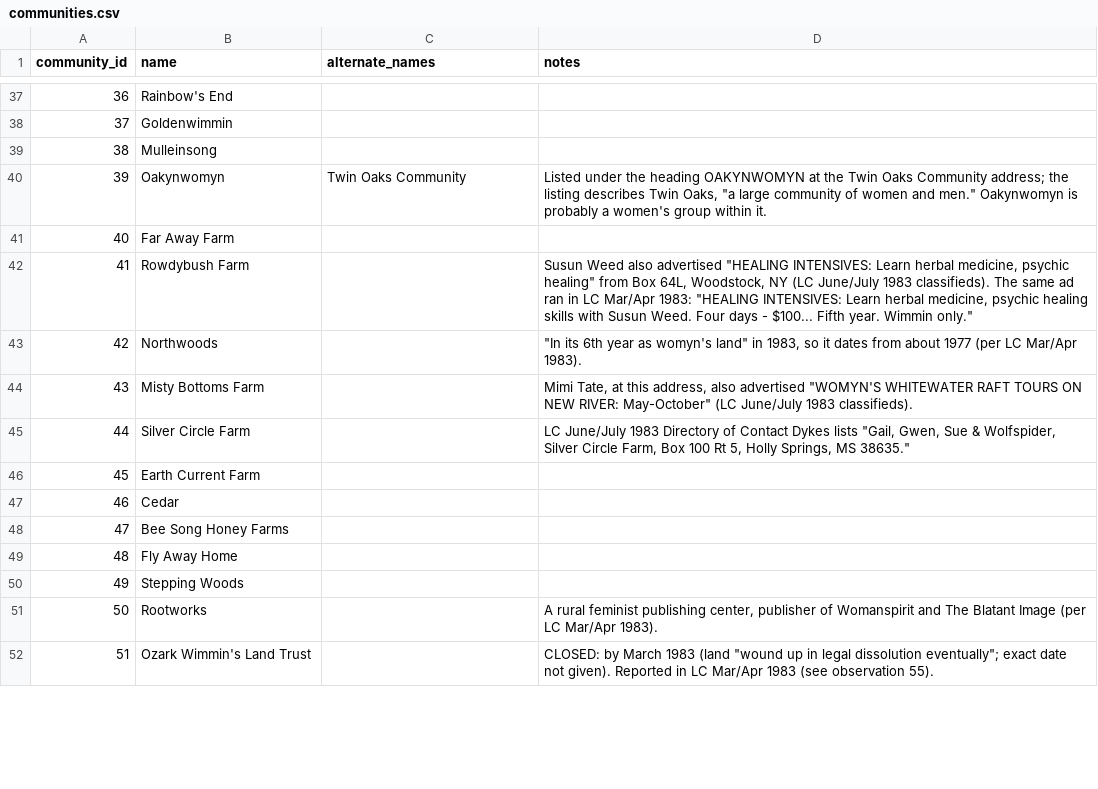
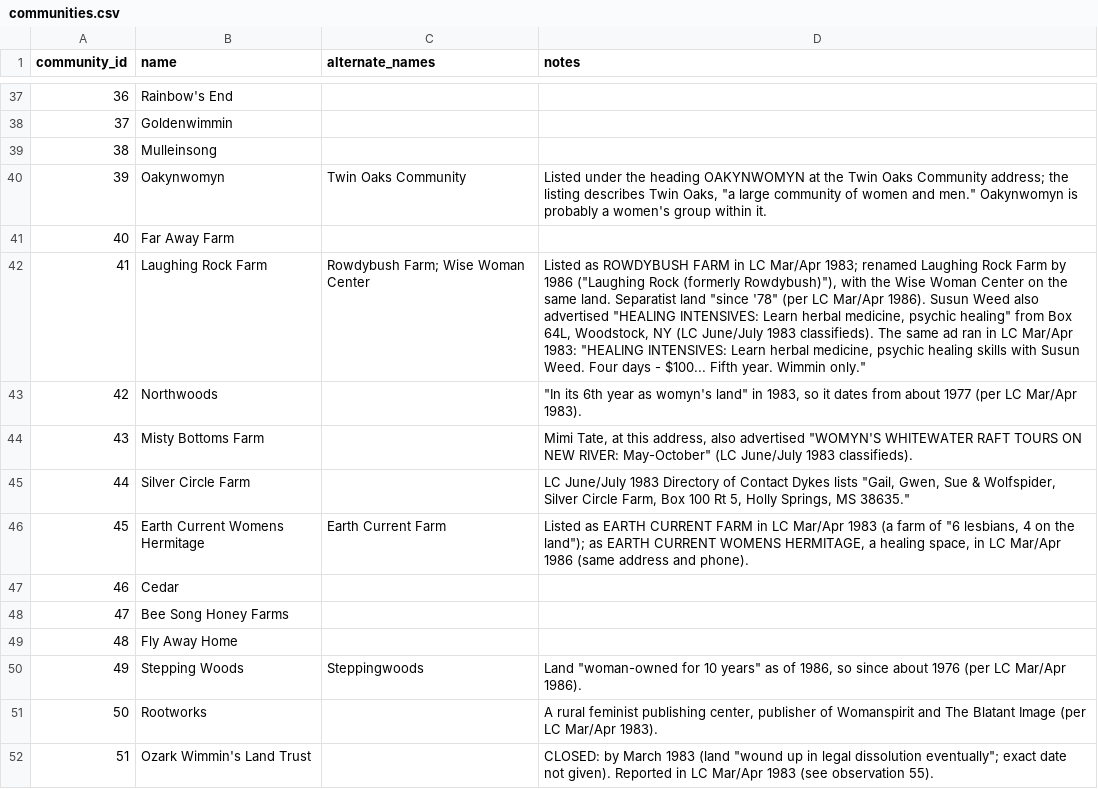
Before and after one commit to stewartemmadotcom/8510-Project1, a CSV file: source_data/communities.csv, drawn as a sheet; only a part is shown, gaps mark what is left out; the diff covers the shown part only.

```diff
--- a/source_data/communities.csv
+++ b/source_data/communities.csv
@@ -41,3 +41,3 @@ community_id,name,alternate_names,notes
 40,Far Away Farm,,
-41,Rowdybush Farm,,"Susun Weed also advertised ""HEALING INTENSIVES: Learn herbal medicine, psychic healing"" from Box 64L, Woodstock, NY (LC June/July 1983 classifieds). The same ad ran in LC Mar/Apr 1983: ""HEALING INTENSIVES: Learn herbal medicine, psychic healing skills with Susun Weed. Four days - $100... Fifth year. Wimmin only."""
+41,Laughing Rock Farm,Rowdybush Farm; Wise Woman Center,"Listed as ROWDYBUSH FARM in LC Mar/Apr 1983; renamed Laughing Rock Farm by 1986 (""Laughing Rock (formerly Rowdybush)""), with the Wise Woman Center on the same land. Separatist land ""since '78"" (per LC Mar/Apr 1986). Susun Weed also advertised ""HEALING INTENSIVES: Learn herbal medicine, psychic healing"" from Box 64L, Woodstock, NY (LC June/July 1983 classifieds). The same ad ran in LC Mar/Apr 1983: ""HEALING INTENSIVES: Learn herbal medicine, psychic healing skills with Susun Weed. Four days - $100... Fifth year. Wimmin only."""
 42,Northwoods,,"""In its 6th year as womyn's land"" in 1983, so it dates from about 1977 (per LC Mar/Apr 1983)."
@@ -45,3 +45,3 @@ community_id,name,alternate_names,notes
 44,Silver Circle Farm,,"LC June/July 1983 Directory of Contact Dykes lists ""Gail, Gwen, Sue & Wolfspider, Silver Circle Farm, Box 100 Rt 5, Holly Springs, MS 38635."""
-45,Earth Current Farm,,
+45,Earth Current Womens Hermitage,Earth Current Farm,"Listed as EARTH CURRENT FARM in LC Mar/Apr 1983 (a farm of ""6 lesbians, 4 on the land""); as EARTH CURRENT WOMENS HERMITAGE, a healing space, in LC Mar/Apr 1986 (same address and phone)."
 46,Cedar,,
@@ -49,3 +49,3 @@ community_id,name,alternate_names,notes
 48,Fly Away Home,,
-49,Stepping Woods,,
+49,Stepping Woods,Steppingwoods,"Land ""woman-owned for 10 years"" as of 1986, so since about 1976 (per LC Mar/Apr 1986)."
 50,Rootworks,,"A rural feminist publishing center, publisher of Womanspirit and The Blatant Image (per LC Mar/Apr 1983)."
```
Also changed, not shown: 16 added rows, 5 removed rows and 5 edited cells elsewhere in this file, source_data/observation_accepted_groups.csv, source_data/observation_focuses.csv, 5 other files.
